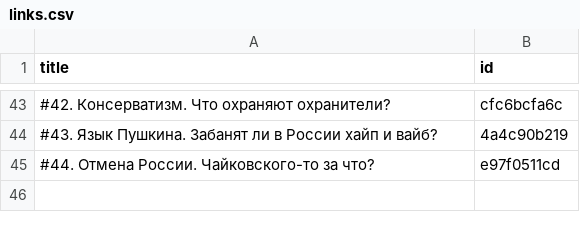
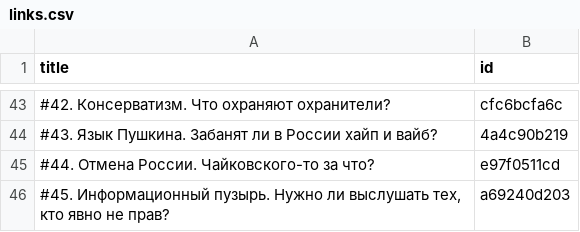
Before and after one commit to dmitriev-alex/signal-archive, a CSV file: _data/links.csv, drawn as a sheet; only a part is shown, gaps mark what is left out; the diff names each change by its address in the sheet, - before the commit and + after, or states it on an @@ line.

Commit message:
Update links.csv

```diff
--- a/_data/links.csv
+++ b/_data/links.csv
+row 46: #45. Информационный пузырь. Нужно ли выслушать тех, кто явно не прав? | a69240d203
```
